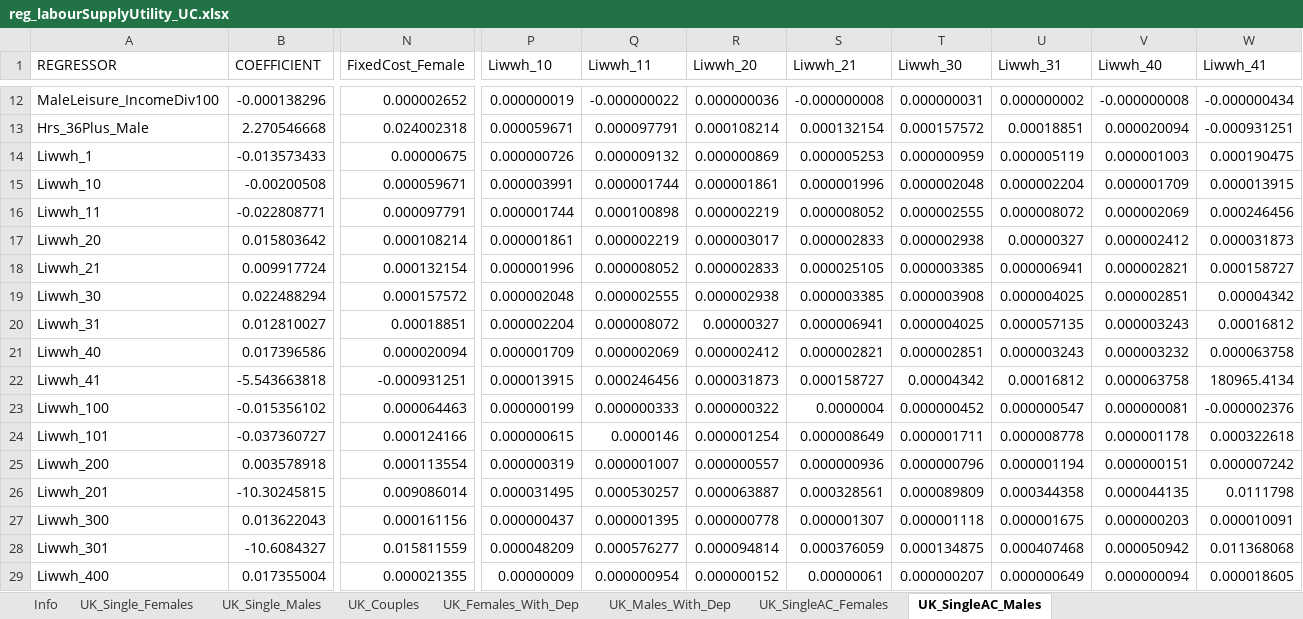
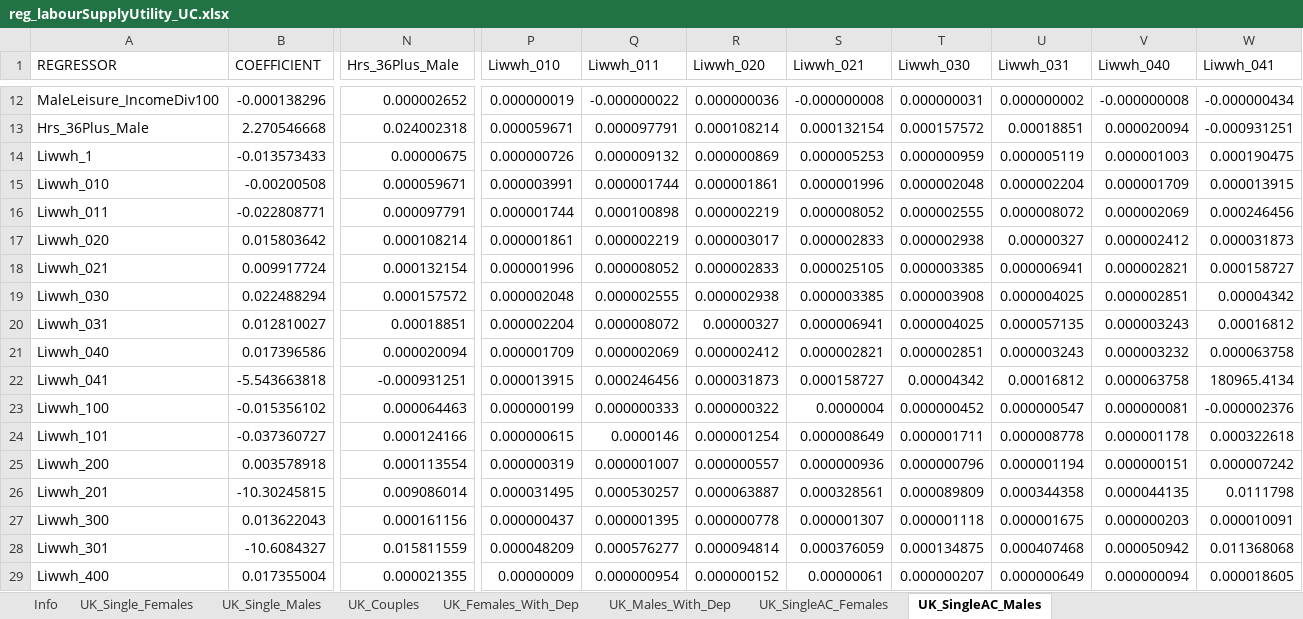
Before and after one commit to simpaths/SimPaths, an Excel workbook: input/reg_labourSupplyUtility_UC.xlsx, sheet UK_SingleAC_Males, drawn as a sheet; only a part is shown, gaps mark what is left out; values as stored, in another font and other column widths than the file's, no borders; the diff names each change by its address in the sheet, - before the commit and + after, or states it on an @@ line.

```diff
--- a/input/reg_labourSupplyUtility_UC.xlsx (sheet UK_SingleAC_Males)
+++ b/input/reg_labourSupplyUtility_UC.xlsx (sheet UK_SingleAC_Males)
-N1: FixedCost_Female
+N1: Hrs_36Plus_Male
-P1: Liwwh_10
+P1: Liwwh_010
-Q1: Liwwh_11
+Q1: Liwwh_011
-R1: Liwwh_20
+R1: Liwwh_020
-S1: Liwwh_21
+S1: Liwwh_021
-T1: Liwwh_30
+T1: Liwwh_030
-U1: Liwwh_31
+U1: Liwwh_031
-V1: Liwwh_40
+V1: Liwwh_040
-W1: Liwwh_41
+W1: Liwwh_041
-A15 (REGRESSOR): Liwwh_10
+A15 (REGRESSOR): Liwwh_010
-A16 (REGRESSOR): Liwwh_11
+A16 (REGRESSOR): Liwwh_011
-A17 (REGRESSOR): Liwwh_20
+A17 (REGRESSOR): Liwwh_020
-A18 (REGRESSOR): Liwwh_21
+A18 (REGRESSOR): Liwwh_021
-A19 (REGRESSOR): Liwwh_30
+A19 (REGRESSOR): Liwwh_030
-A20 (REGRESSOR): Liwwh_31
+A20 (REGRESSOR): Liwwh_031
-A21 (REGRESSOR): Liwwh_40
+A21 (REGRESSOR): Liwwh_040
-A22 (REGRESSOR): Liwwh_41
+A22 (REGRESSOR): Liwwh_041
```
Also changed, not shown: sheet UK_SingleAC_Females, 2 other files.
